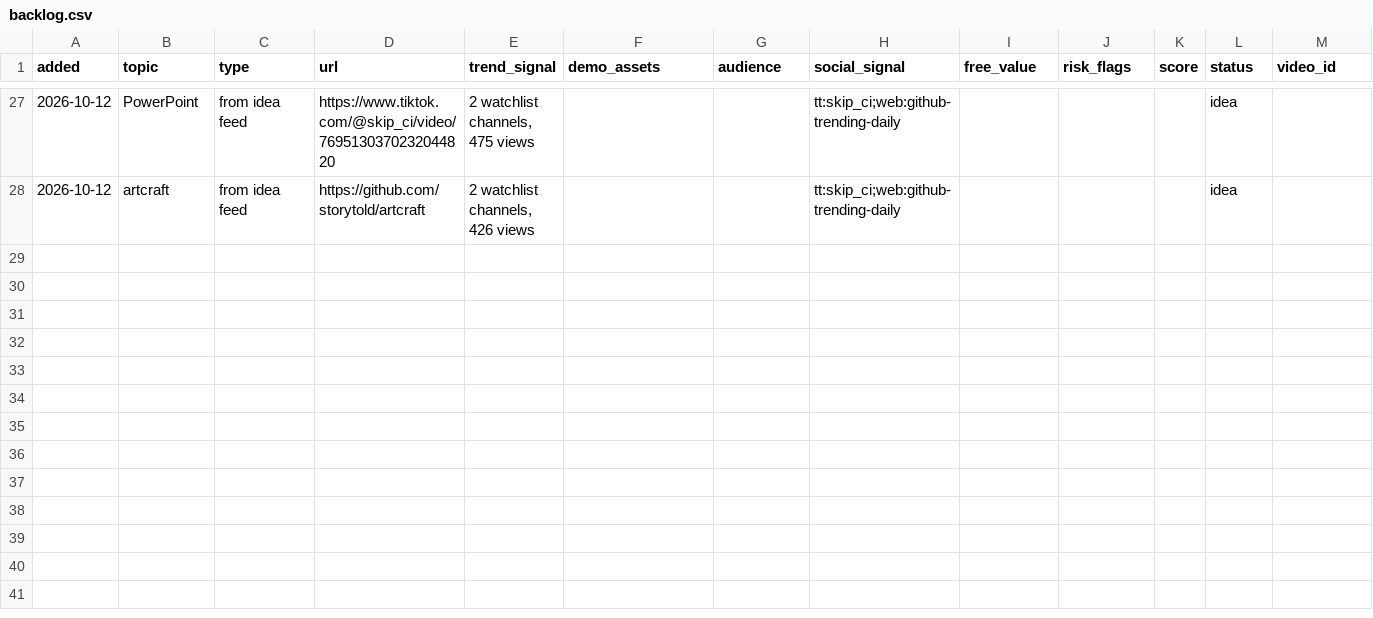
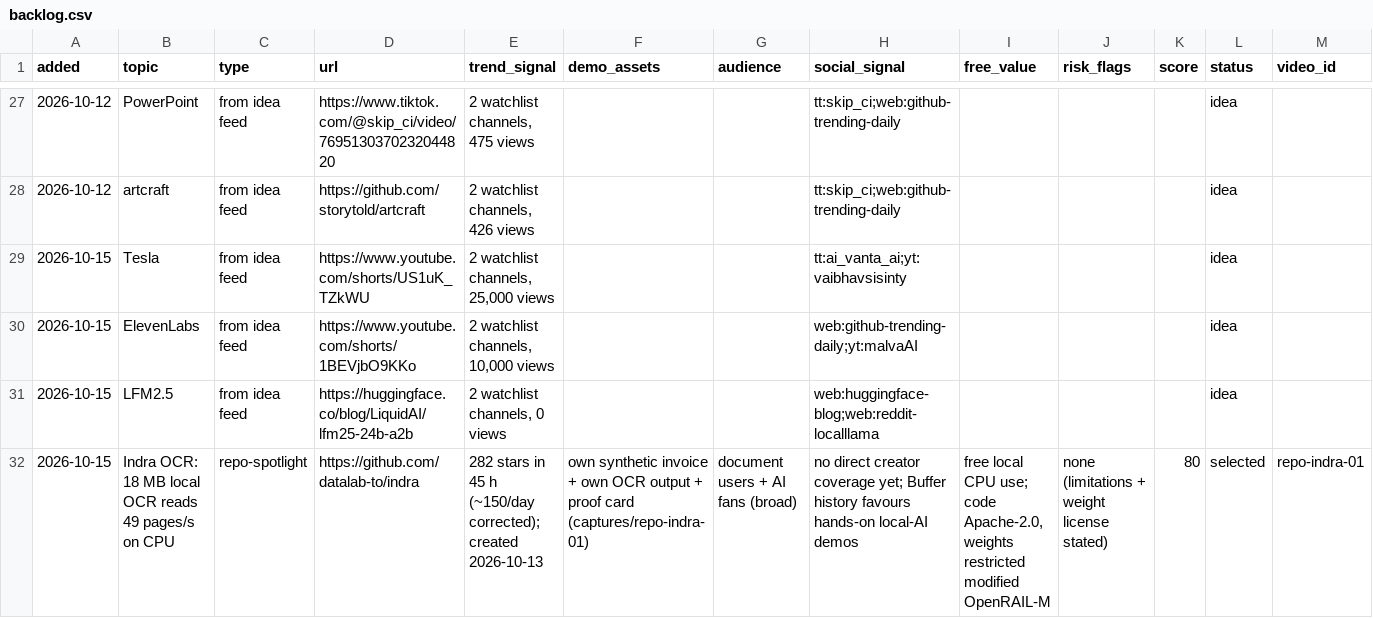
Before and after one commit to zainkhan122/yt-tts, a CSV file: reels-studio/topics/backlog.csv, drawn as a sheet; only a part is shown, gaps mark what is left out; rows hold the shown columns only; the diff names each change by its address in the sheet, - before the commit and + after, or states it on an @@ line.

Commit message:
production: Indra OCR video for 2026-10-15 (brief, receipt, discovery evidence)

```diff
--- a/reels-studio/topics/backlog.csv
+++ b/reels-studio/topics/backlog.csv
+row 29: 2026-10-15 | Tesla | from idea feed | https://www.youtube.com/shorts/US1uK_TZkWU | 2 watchlist channels, 25,000 views |  |  | tt:ai_vanta_ai;yt:vaibhavsisinty |  |  |  | idea
+row 30: 2026-10-15 | ElevenLabs | from idea feed | https://www.youtube.com/shorts/1BEVjbO9KKo | 2 watchlist channels, 10,000 views |  |  | web:github-trending-daily;yt:malvaAI |  |  |  | idea
+row 31: 2026-10-15 | LFM2.5 | from idea feed | https://huggingface.co/blog/LiquidAI/lfm25-24b-a2b | 2 watchlist channels, 0 views |  |  | web:huggingface-blog;web:reddit-localllama |  |  |  | idea
+row 32: 2026-10-15 | Indra OCR: 18 MB local OCR reads 49 pages/s on CPU | repo-spotlight | https://github.com/datalab-to/indra | 282 stars in 45 h (~150/day corrected); created 2026-10-13 | own synthetic invoice + own OCR output + proof card (captures/repo-indra-01) | document users + AI fans (broad) | no direct creator coverage yet; Buffer history favours hands-on local-AI demos | free local CPU use; code Apache-2.0, weights restricted modified OpenRAIL-M | none (limitations + weight license stated) | 80 | selected | repo-indra-01
```
Also changed, not shown: 6 other files.
